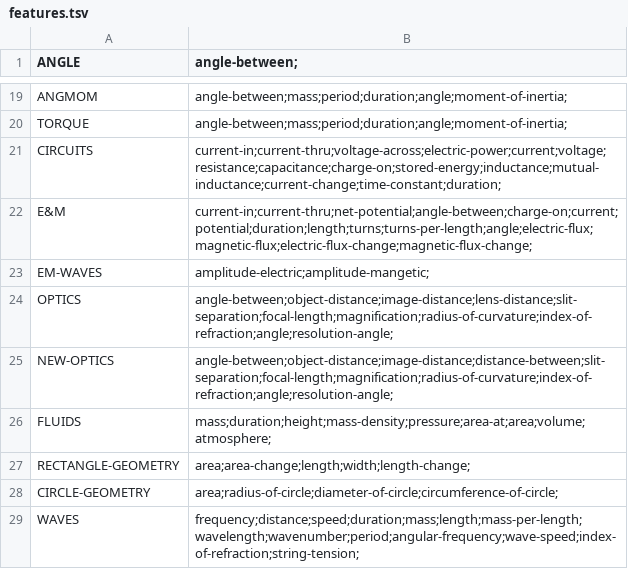
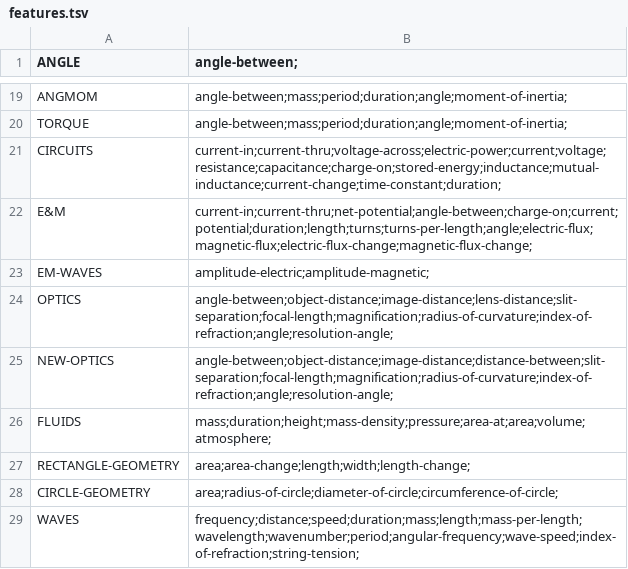
Before and after one commit to bvds/andes, a TSV file: KB/features.tsv, drawn as a sheet; only a part is shown, gaps mark what is left out.

```diff
--- a/KB/features.tsv
+++ b/KB/features.tsv
@@ -22,3 +22,3 @@ CIRCUITS	current-in;current-thru;voltage-across;electric-power;current;voltage;r
 E&M	current-in;current-thru;net-potential;angle-between;charge-on;current;potential;duration;length;turns;turns-per-length;angle;electric-flux;magnetic-flux;electric-flux-change;magnetic-flux-change;
-EM-WAVES	amplitude-electric;amplitude-mangetic;
+EM-WAVES	amplitude-electric;amplitude-magnetic;
 OPTICS	angle-between;object-distance;image-distance;lens-distance;slit-separation;focal-length;magnification;radius-of-curvature;index-of-refraction;angle;resolution-angle;
```
Also changed, not shown: 16 other files.
